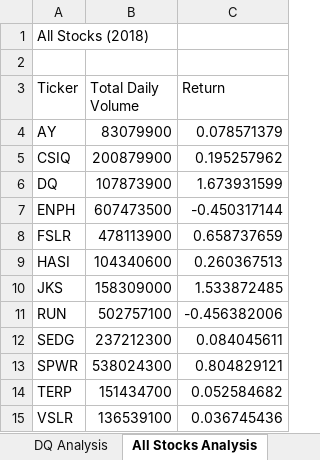
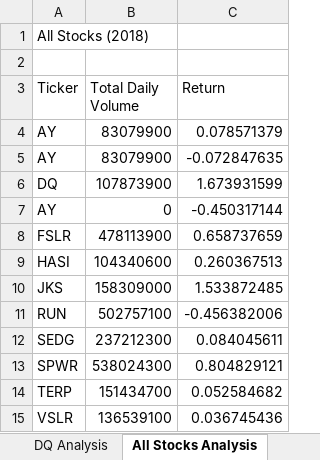
Before and after one commit to rshriya22/VBA_Challenge, an Excel workbook: VBA_Challenge.xlsm, sheet All Stocks Analysis, drawn as a sheet; values as stored, in another font and other column widths than the file's, no borders; charts and pictures not drawn; removed rows and columns are numbered as before the commit, all else as after; the diff names each change by its address in the sheet, - before the commit and + after, or states it on an @@ line.

Commit message:
VBA_Challenge.Xlsm

```diff
--- a/VBA_Challenge.xlsm (sheet All Stocks Analysis)
+++ b/VBA_Challenge.xlsm (sheet All Stocks Analysis)
-row 5: CSIQ | 200879900 | 0.195257962
+row 5: AY | 83079900 | -0.072847635
-A7 (Ticker): ENPH
+A7 (Ticker): AY
-B7 (Total Daily Volume): 607473500
+B7 (Total Daily Volume): 0
```
